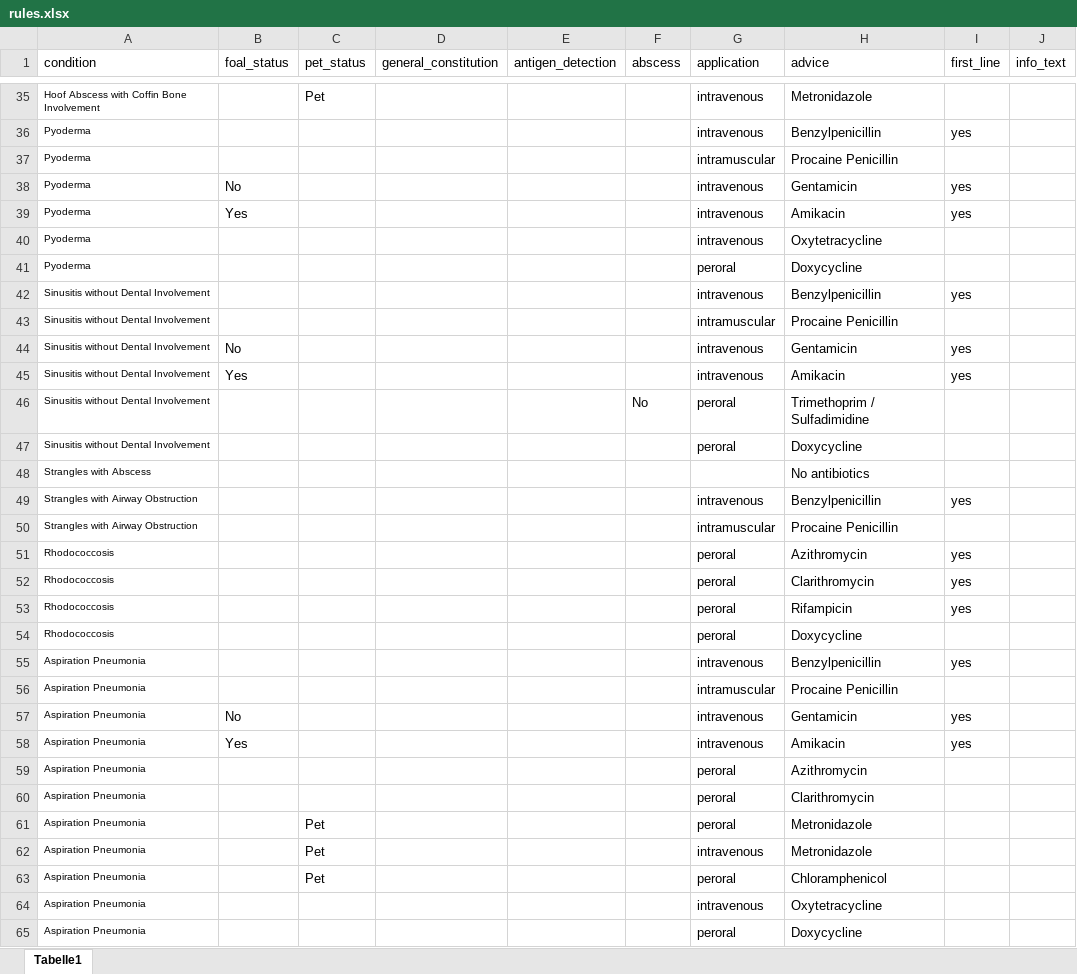
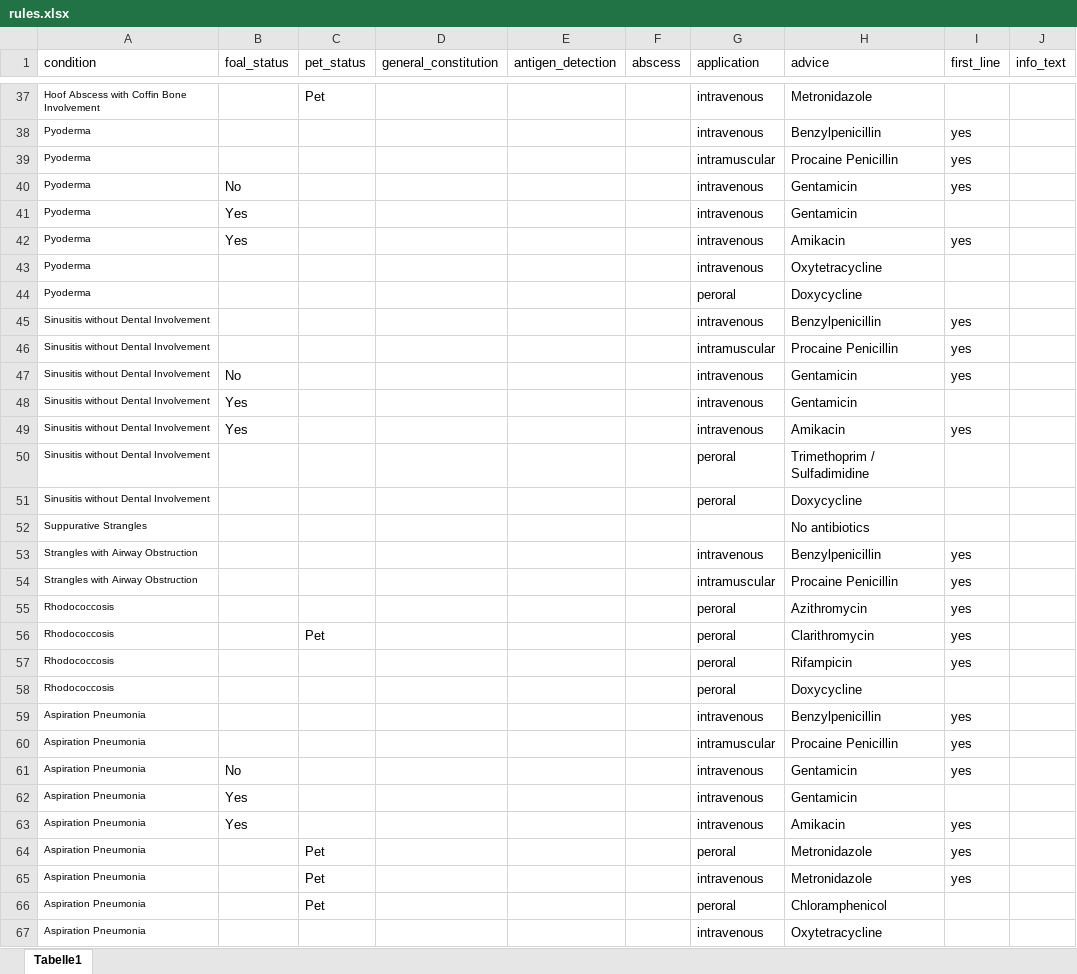
Before and after one commit to starshrimp/CDSS, an Excel workbook: rules.xlsx, sheet Tabelle1, drawn as a sheet; only a part is shown, gaps mark what is left out; the shorter side is filled out with more unchanged rows; values as stored, in another font and other column widths than the file's, no borders; conditional formats not drawn; removed rows and columns are numbered as before the commit, all else as after; the diff covers the shown part only; the diff names each change by its address in the sheet, - before the commit and + after, or states it on an @@ line.

```diff
--- a/rules.xlsx (sheet Tabelle1)
+++ b/rules.xlsx (sheet Tabelle1)
-I39 (first_line): (empty)
+I39 (first_line): yes
+row 41: Pyoderma | Yes |  |  |  |  | intravenous | Gentamicin
-I46 (first_line): (empty)
+I46 (first_line): yes
+row 48: Sinusitis without Dental Involvement | Yes |  |  |  |  | intravenous | Gentamicin
-F50 (abscess): No
+F50 (abscess): (empty)
-A52 (condition): Strangles with Abscess
+A52 (condition): Suppurative Strangles
-I54 (first_line): (empty)
+I54 (first_line): yes
-C56 (pet_status): (empty)
+C56 (pet_status): Pet
-I60 (first_line): (empty)
+I60 (first_line): yes
+row 62: Aspiration Pneumonia | Yes |  |  |  |  | intravenous | Gentamicin
-row 59: Aspiration Pneumonia |  |  |  |  |  | peroral | Azithromycin
-row 60: Aspiration Pneumonia |  |  |  |  |  | peroral | Clarithromycin
-I64:I65 (first_line): (empty)
+I64:I65 (first_line): yes
```
Also changed, not shown: 2 added rows and 4 edited cells elsewhere in this sheet, antibiotics.xlsx, conditions.xlsx, 1 other file.
